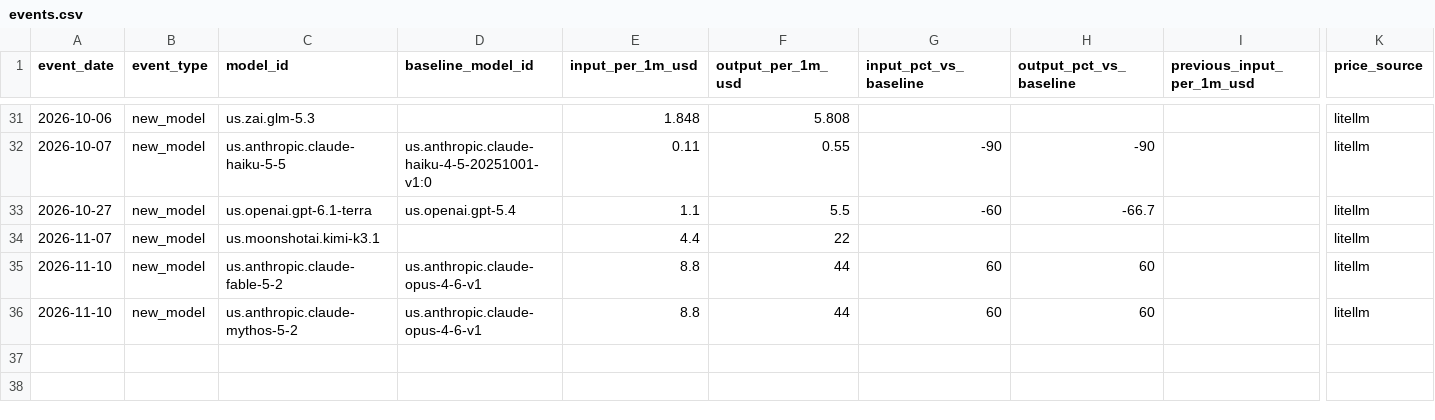
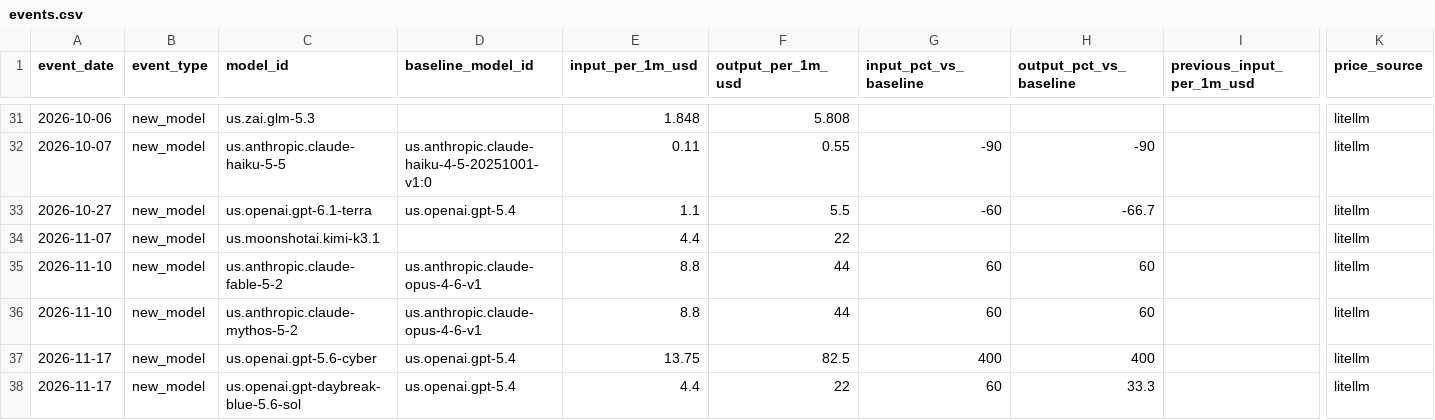
Before and after one commit to LoatmanP/lite-llm-price, a CSV file: state/events.csv, drawn as a sheet; only a part is shown, gaps mark what is left out; rows hold the shown columns only; the diff names each change by its address in the sheet, - before the commit and + after, or states it on an @@ line.

```diff
--- a/state/events.csv
+++ b/state/events.csv
+row 37: 2026-11-17 | new_model | us.openai.gpt-5.6-cyber | us.openai.gpt-5.4 | 13.75 | 82.5 | 400 | 400 |  | litellm
+row 38: 2026-11-17 | new_model | us.openai.gpt-daybreak-blue-5.6-sol | us.openai.gpt-5.4 | 4.4 | 22 | 60 | 33.3 |  | litellm
```
Also changed, not shown: 2 other files.
